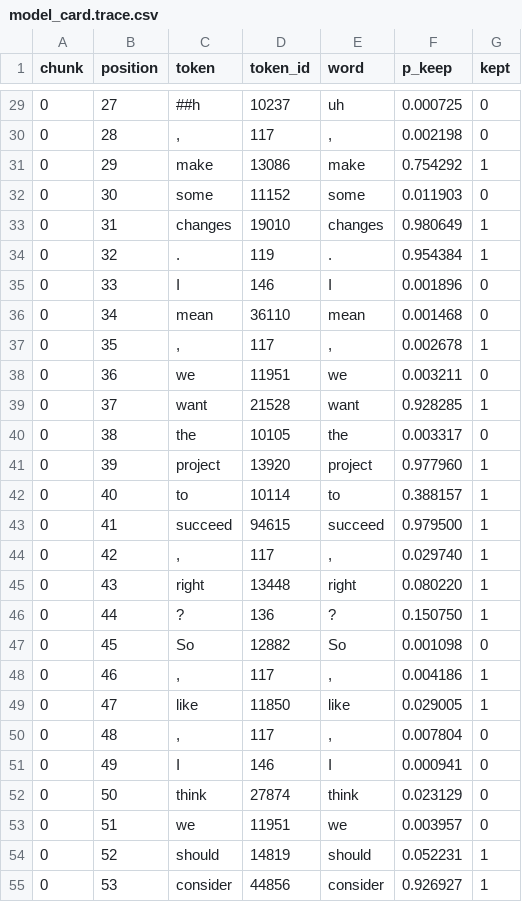
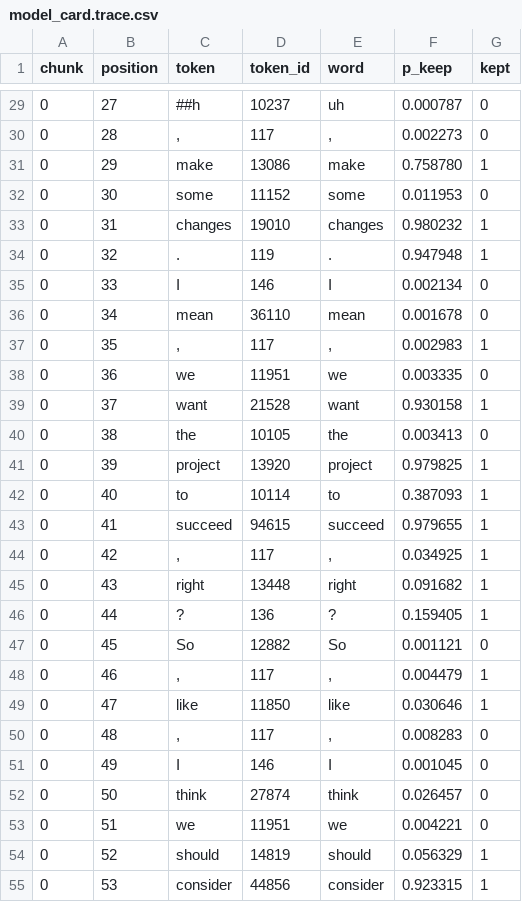
Before and after one commit to waffle-chen/csv-lingua, a CSV file: examples/model_card.trace.csv, drawn as a sheet; only a part is shown, gaps mark what is left out; the diff covers the shown part only.

```diff
--- a/examples/model_card.trace.csv
+++ b/examples/model_card.trace.csv
@@ -29,27 +29,27 @@ chunk,position,token,token_id,word,p_keep,kept
-0,27,##h,10237,uh,0.000725,0
-0,28,",",117,",",0.002198,0
-0,29,make,13086,make,0.754292,1
-0,30,some,11152,some,0.011903,0
-0,31,changes,19010,changes,0.980649,1
-0,32,.,119,.,0.954384,1
-0,33,I,146,I,0.001896,0
-0,34,mean,36110,mean,0.001468,0
-0,35,",",117,",",0.002678,1
-0,36,we,11951,we,0.003211,0
-0,37,want,21528,want,0.928285,1
-0,38,the,10105,the,0.003317,0
-0,39,project,13920,project,0.977960,1
-0,40,to,10114,to,0.388157,1
-0,41,succeed,94615,succeed,0.979500,1
-0,42,",",117,",",0.029740,1
-0,43,right,13448,right,0.080220,1
-0,44,?,136,?,0.150750,1
-0,45,So,12882,So,0.001098,0
-0,46,",",117,",",0.004186,1
-0,47,like,11850,like,0.029005,1
-0,48,",",117,",",0.007804,0
-0,49,I,146,I,0.000941,0
-0,50,think,27874,think,0.023129,0
-0,51,we,11951,we,0.003957,0
-0,52,should,14819,should,0.052231,1
-0,53,consider,44856,consider,0.926927,1
+0,27,##h,10237,uh,0.000787,0
+0,28,",",117,",",0.002273,0
+0,29,make,13086,make,0.758780,1
+0,30,some,11152,some,0.011953,0
+0,31,changes,19010,changes,0.980232,1
+0,32,.,119,.,0.947948,1
+0,33,I,146,I,0.002134,0
+0,34,mean,36110,mean,0.001678,0
+0,35,",",117,",",0.002983,1
+0,36,we,11951,we,0.003335,0
+0,37,want,21528,want,0.930158,1
+0,38,the,10105,the,0.003413,0
+0,39,project,13920,project,0.979825,1
+0,40,to,10114,to,0.387093,1
+0,41,succeed,94615,succeed,0.979655,1
+0,42,",",117,",",0.034925,1
+0,43,right,13448,right,0.091682,1
+0,44,?,136,?,0.159405,1
+0,45,So,12882,So,0.001121,0
+0,46,",",117,",",0.004479,1
+0,47,like,11850,like,0.030646,1
+0,48,",",117,",",0.008283,0
+0,49,I,146,I,0.001045,0
+0,50,think,27874,think,0.026457,0
+0,51,we,11951,we,0.004221,0
+0,52,should,14819,should,0.056329,1
+0,53,consider,44856,consider,0.923315,1
```
Also changed, not shown: 83 edited cells elsewhere in this file, examples/meeting.trace.csv, examples/meeting.zh-hant.trace.csv, 8 other files.
